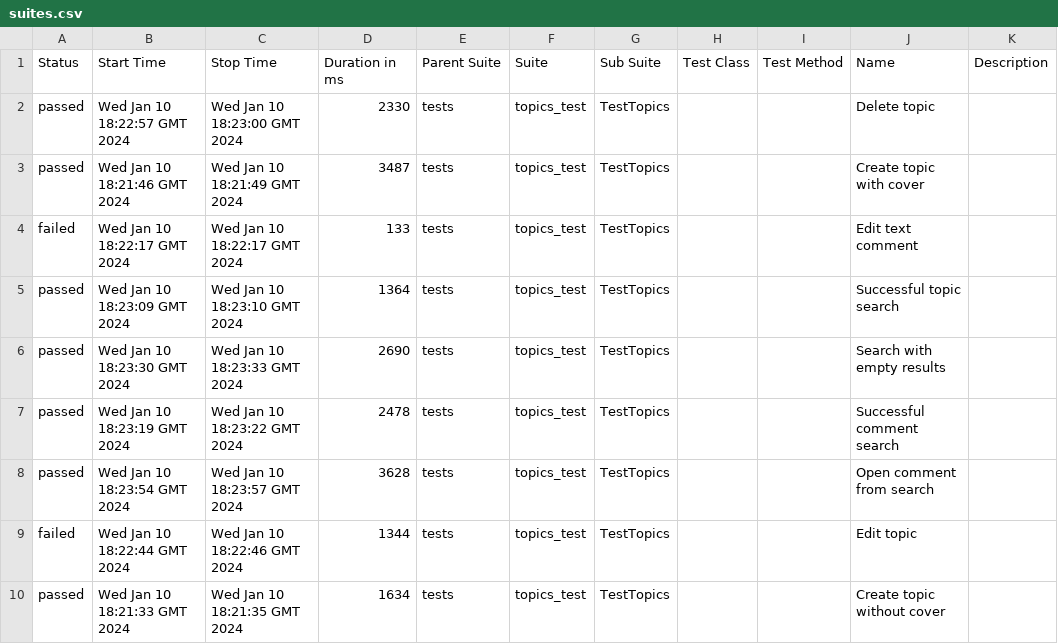
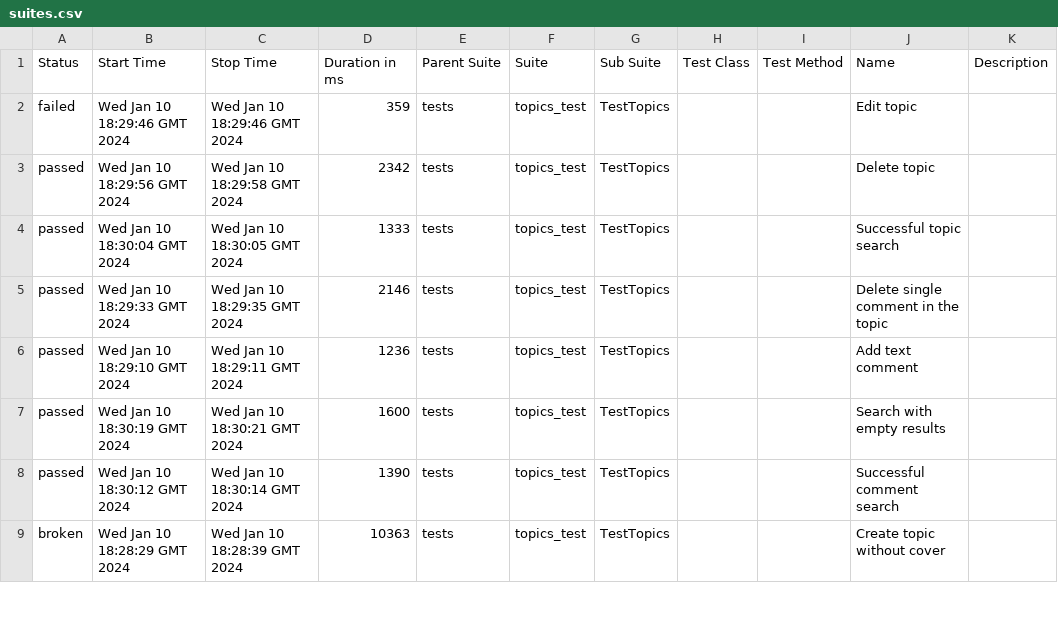
Before and after one commit to Victoria-Buzueva/CICDtest, a CSV file: data/suites.csv, drawn as a sheet; only a part is shown; the diff covers the shown part only.

```diff
--- a/data/suites.csv
+++ b/data/suites.csv
@@ -1,10 +1,9 @@
 "Status","Start Time","Stop Time","Duration in ms","Parent Suite","Suite","Sub Suite","Test Class","Test Method","Name","Description"
-"passed","Wed Jan 10 18:22:57 GMT 2024","Wed Jan 10 18:23:00 GMT 2024","2330","tests","topics_test","TestTopics","","","Delete topic",""
-"passed","Wed Jan 10 18:21:46 GMT 2024","Wed Jan 10 18:21:49 GMT 2024","3487","tests","topics_test","TestTopics","","","Create topic with cover",""
-"failed","Wed Jan 10 18:22:17 GMT 2024","Wed Jan 10 18:22:17 GMT 2024","133","tests","topics_test","TestTopics","","","Edit text comment",""
-"passed","Wed Jan 10 18:23:09 GMT 2024","Wed Jan 10 18:23:10 GMT 2024","1364","tests","topics_test","TestTopics","","","Successful topic search",""
-"passed","Wed Jan 10 18:23:30 GMT 2024","Wed Jan 10 18:23:33 GMT 2024","2690","tests","topics_test","TestTopics","","","Search with empty results",""
-"passed","Wed Jan 10 18:23:19 GMT 2024","Wed Jan 10 18:23:22 GMT 2024","2478","tests","topics_test","TestTopics","","","Successful comment search",""
-"passed","Wed Jan 10 18:23:54 GMT 2024","Wed Jan 10 18:23:57 GMT 2024","3628","tests","topics_test","TestTopics","","","Open comment from search",""
-"failed","Wed Jan 10 18:22:44 GMT 2024","Wed Jan 10 18:22:46 GMT 2024","1344","tests","topics_test","TestTopics","","","Edit topic",""
-"passed","Wed Jan 10 18:21:33 GMT 2024","Wed Jan 10 18:21:35 GMT 2024","1634","tests","topics_test","TestTopics","","","Create topic without cover",""
+"failed","Wed Jan 10 18:29:46 GMT 2024","Wed Jan 10 18:29:46 GMT 2024","359","tests","topics_test","TestTopics","","","Edit topic",""
+"passed","Wed Jan 10 18:29:56 GMT 2024","Wed Jan 10 18:29:58 GMT 2024","2342","tests","topics_test","TestTopics","","","Delete topic",""
+"passed","Wed Jan 10 18:30:04 GMT 2024","Wed Jan 10 18:30:05 GMT 2024","1333","tests","topics_test","TestTopics","","","Successful topic search",""
+"passed","Wed Jan 10 18:29:33 GMT 2024","Wed Jan 10 18:29:35 GMT 2024","2146","tests","topics_test","TestTopics","","","Delete single comment in the topic",""
+"passed","Wed Jan 10 18:29:10 GMT 2024","Wed Jan 10 18:29:11 GMT 2024","1236","tests","topics_test","TestTopics","","","Add text comment",""
+"passed","Wed Jan 10 18:30:19 GMT 2024","Wed Jan 10 18:30:21 GMT 2024","1600","tests","topics_test","TestTopics","","","Search with empty results",""
+"passed","Wed Jan 10 18:30:12 GMT 2024","Wed Jan 10 18:30:14 GMT 2024","1390","tests","topics_test","TestTopics","","","Successful comment search",""
+"broken","Wed Jan 10 18:28:29 GMT 2024","Wed Jan 10 18:28:39 GMT 2024","10363","tests","topics_test","TestTopics","","","Create topic without cover",""
```
Also changed, not shown: 1 added row and 11 edited cells elsewhere in this file, 40 other files.
